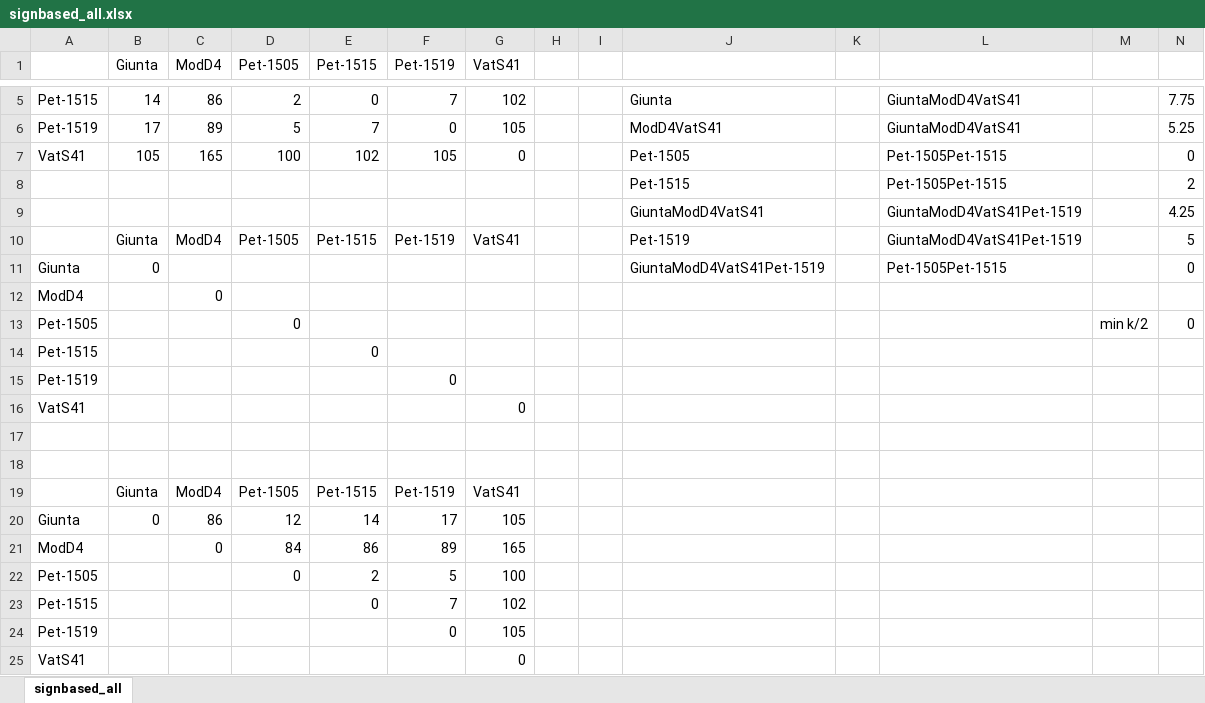
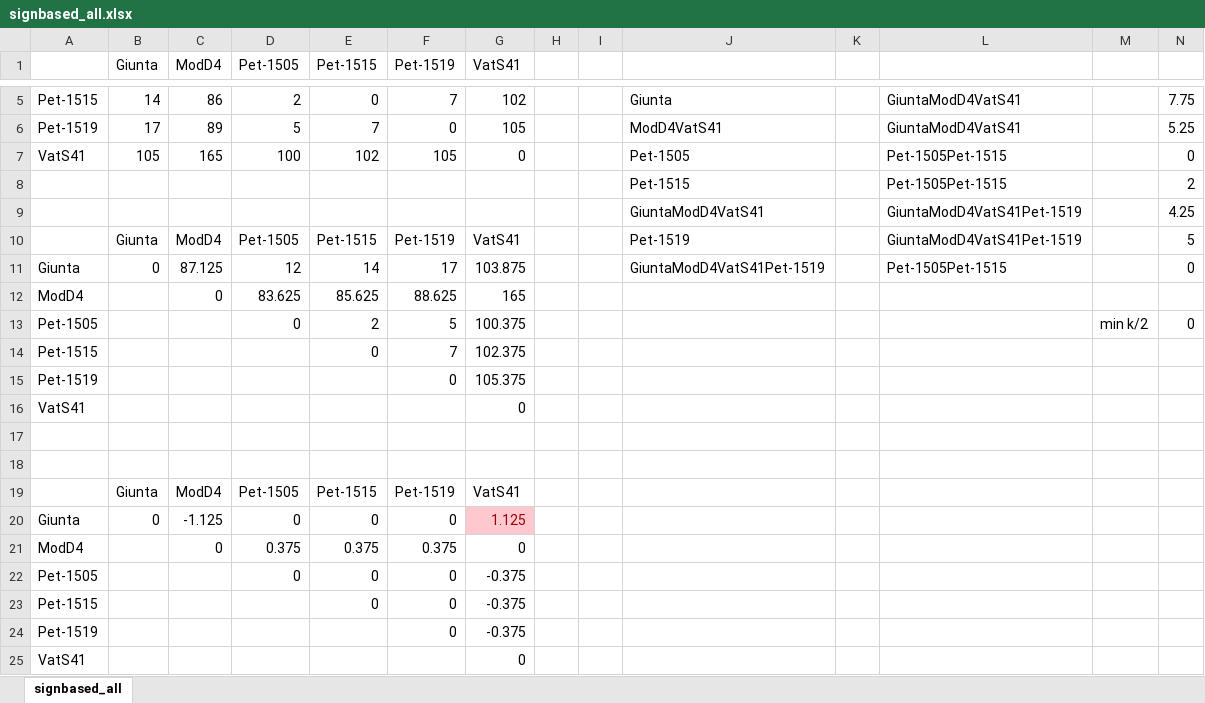
Before and after one commit to annplaksin/evalMensuralign, an Excel workbook: NJ/Mass_onlyrS+T/signbased_all.xlsx, sheet signbased_all, drawn as a sheet; only a part is shown, gaps mark what is left out; values as stored, in another font and other column widths than the file's, no borders; removed rows and columns are numbered as before the commit, all else as after; the diff names each change by its address in the sheet, - before the commit and + after, or states it on an @@ line.

```diff
--- a/NJ/Mass_onlyrS+T/signbased_all.xlsx (sheet signbased_all)
+++ b/NJ/Mass_onlyrS+T/signbased_all.xlsx (sheet signbased_all)
-C11 (ModD4): (empty)
+C11 (ModD4): 87.125
-D11 (Pet-1505): (empty)
+D11 (Pet-1505): 12
-E11 (Pet-1515): (empty)
+E11 (Pet-1515): 14
-F11 (Pet-1519): (empty)
+F11 (Pet-1519): 17
-G11 (VatS41): (empty)
+G11 (VatS41): 103.875
-D12 (Pet-1505): (empty)
+D12 (Pet-1505): 83.625
-E12 (Pet-1515): (empty)
+E12 (Pet-1515): 85.625
-F12 (Pet-1519): (empty)
+F12 (Pet-1519): 88.625
-G12 (VatS41): (empty)
+G12 (VatS41): 165
-E13 (Pet-1515): (empty)
+E13 (Pet-1515): 2
-F13 (Pet-1519): (empty)
+F13 (Pet-1519): 5
-G13 (VatS41): (empty)
+G13 (VatS41): 100.375
-F14 (Pet-1519): (empty)
+F14 (Pet-1519): 7
-G14 (VatS41): (empty)
+G14 (VatS41): 102.375
-G15 (VatS41): (empty)
+G15 (VatS41): 105.375
-row 20: Giunta | 0 | 86 | 12 | 14 | 17 | 105
+row 20: Giunta | 0 | -1.125 | 0 | 0 | 0 | 1.125
-D21 (Pet-1505): 84
+D21 (Pet-1505): 0.375
-E21 (Pet-1515): 86
+E21 (Pet-1515): 0.375
-F21 (Pet-1519): 89
+F21 (Pet-1519): 0.375
-G21 (VatS41): 165
+G21 (VatS41): 0
-E22 (Pet-1515): 2
+E22 (Pet-1515): 0
-F22 (Pet-1519): 5
+F22 (Pet-1519): 0
-G22 (VatS41): 100
+G22 (VatS41): -0.375
-F23 (Pet-1519): 7
+F23 (Pet-1519): 0
-G23 (VatS41): 102
+G23 (VatS41): -0.375
-G24 (VatS41): 105
+G24 (VatS41): -0.375
```
Also changed, not shown: NJ/Mass_onlyrS+T/signbased_log.xlsx, NJ/Mass_onlyrS+T/signbased_log_gap.xlsx, 16 other files.
